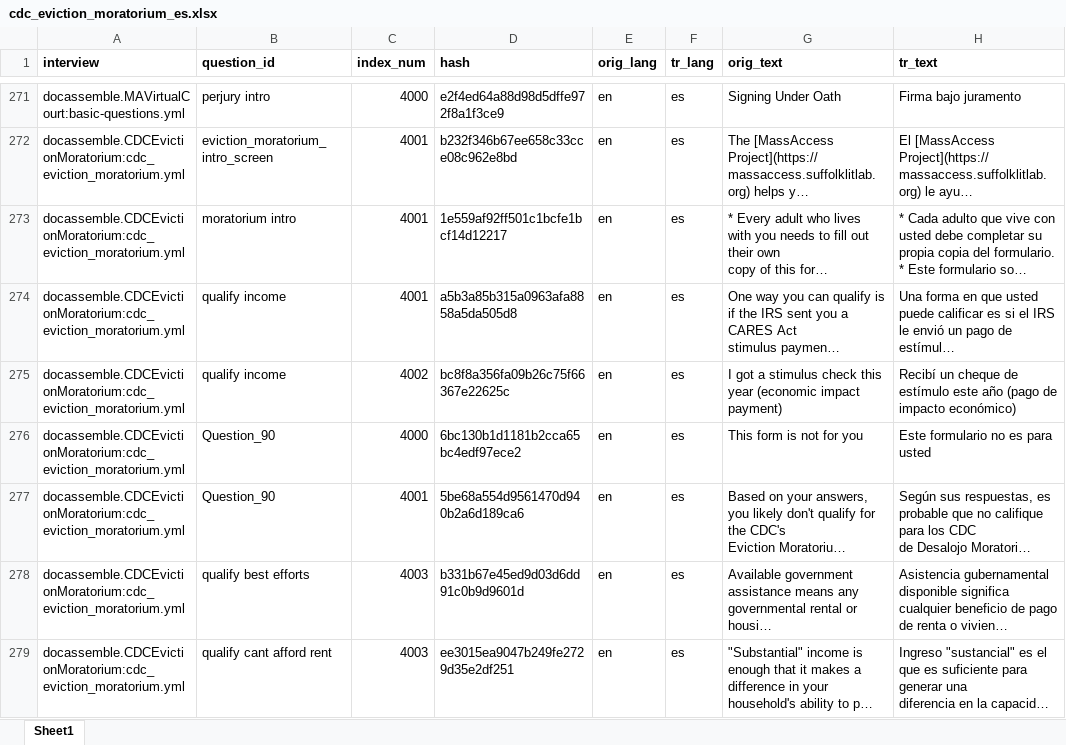
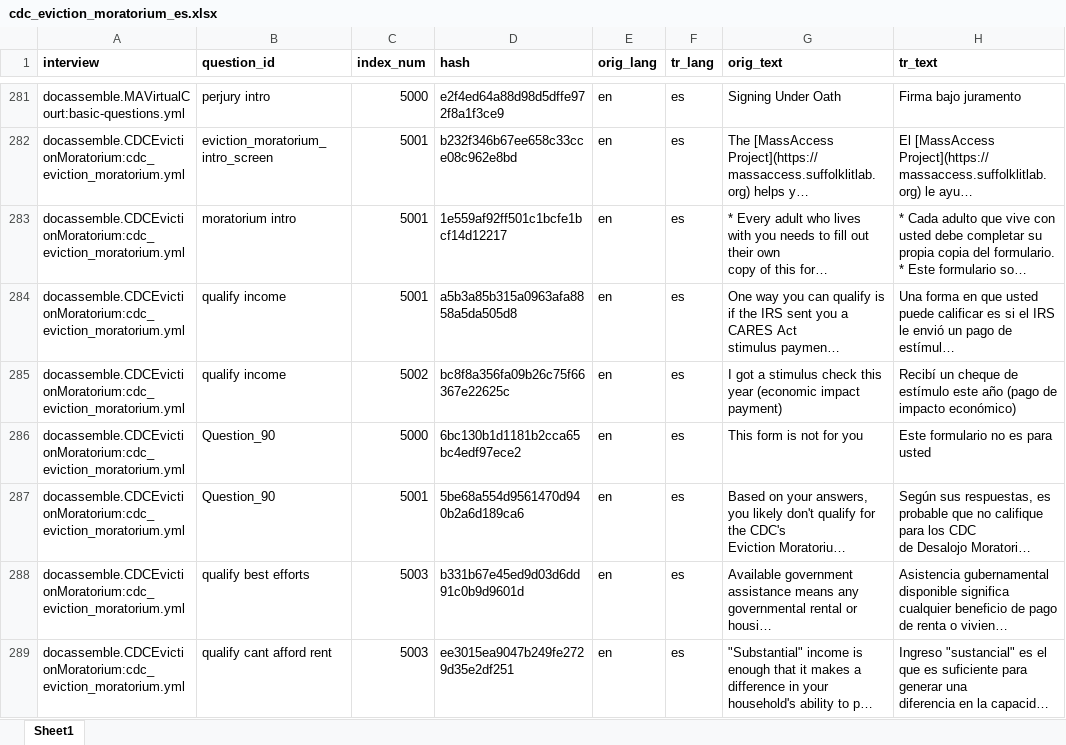
Before and after one commit to samharden/docassemble-CDCEvictionMoratorium, an Excel workbook: docassemble/CDCEvictionMoratorium/data/sources/cdc_eviction_moratorium_es.xlsx, sheet Sheet1, drawn as a sheet; only a part is shown, gaps mark what is left out; long unchanged cells end in …; values as stored, in another font and other column widths than the file's, no borders; addresses are those after the commit; the diff covers the shown part only; the diff names each change by its address in the sheet, - before the commit and + after, or states it on an @@ line.

```diff
--- a/docassemble/CDCEvictionMoratorium/data/sources/cdc_eviction_moratorium_es.xlsx (sheet Sheet1)
+++ b/docassemble/CDCEvictionMoratorium/data/sources/cdc_eviction_moratorium_es.xlsx (sheet Sheet1)
-C281 (index_num): 4000
+C281 (index_num): 5000
-C282:C284 (index_num): 4001
+C282:C284 (index_num): 5001
-C285 (index_num): 4002
+C285 (index_num): 5002
-C286 (index_num): 4000
+C286 (index_num): 5000
-C287 (index_num): 4001
+C287 (index_num): 5001
-C288:C289 (index_num): 4003
+C288:C289 (index_num): 5003
```
Also changed, not shown: 13 added rows, 3 removed rows and 109 edited cells elsewhere in this sheet, 3 other files.
